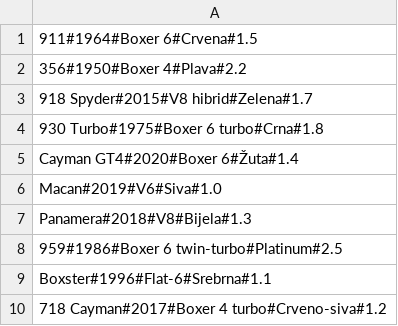
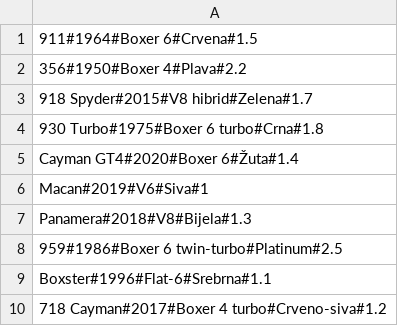
Before and after one commit to Famaso13/owt-zadaca2, a CSV file: resursi/izlozba.csv, drawn as a sheet.

```diff
--- a/resursi/izlozba.csv
+++ b/resursi/izlozba.csv
@@ -5,3 +5,3 @@
 Cayman GT4#2020#Boxer 6#Žuta#1.4
-Macan#2019#V6#Siva#1.0
+Macan#2019#V6#Siva#1
 Panamera#2018#V8#Bijela#1.3
```
Also changed, not shown: 3 other files.
